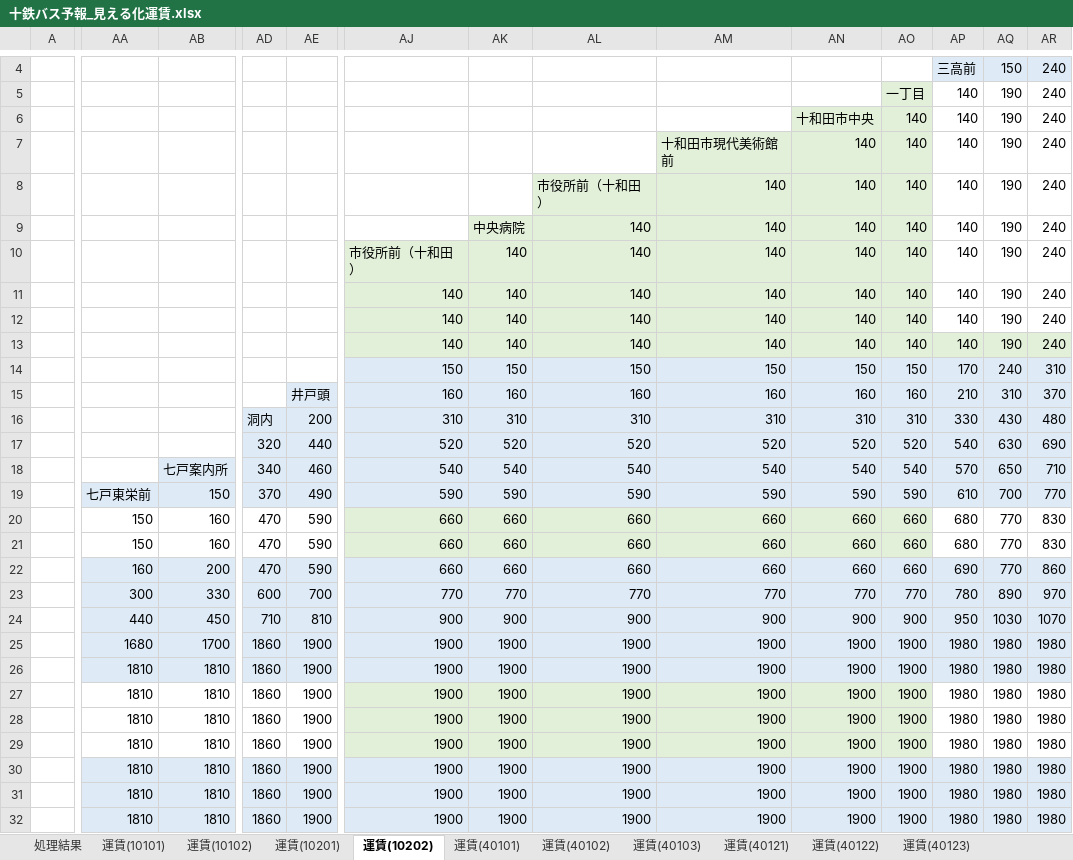
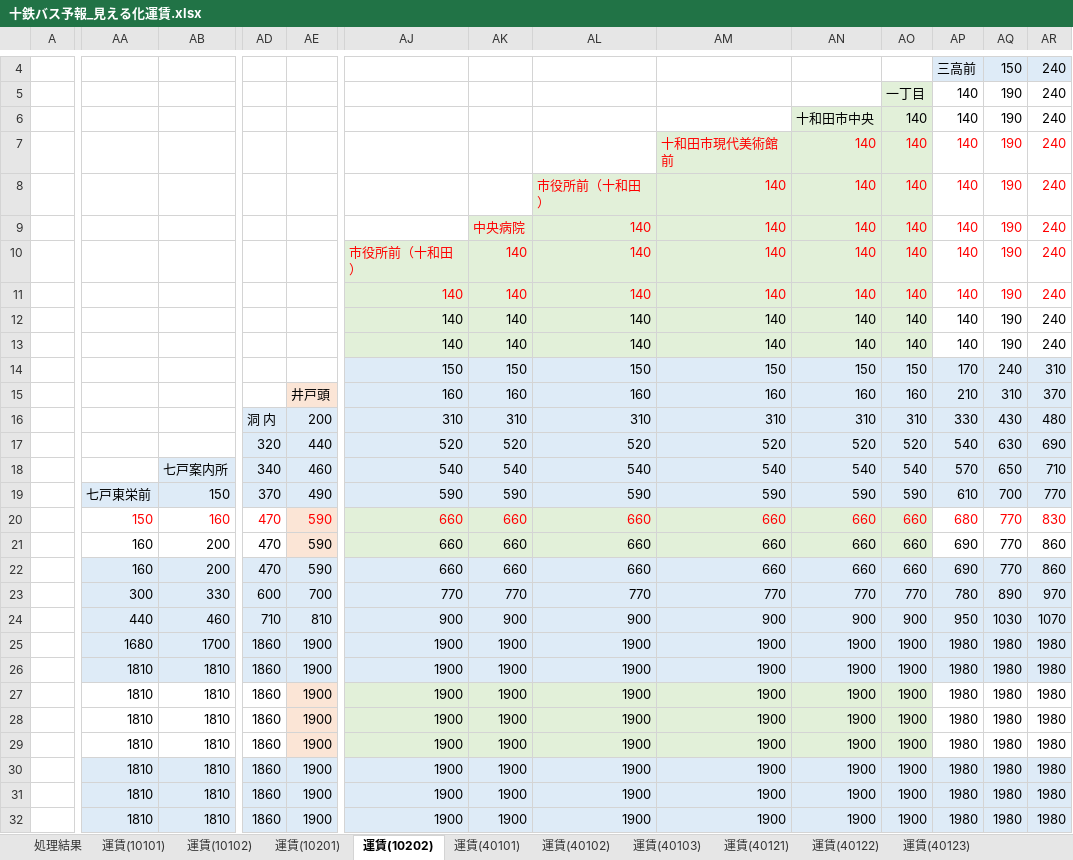
Before and after one commit to u2ayd33s/toutetsu_GTFS, an Excel workbook: 十鉄バス予報_見える化運賃.xlsx, sheet 運賃(10202), drawn as a sheet; only a part is shown, gaps mark what is left out; values as stored, in another font and other column widths than the file's, no borders; the diff covers the shown part only; the diff names each change by its address in the sheet, - before the commit and + after, or states it on an @@ line.

```diff
--- a/十鉄バス予報_見える化運賃.xlsx (sheet 運賃(10202))
+++ b/十鉄バス予報_見える化運賃.xlsx (sheet 運賃(10202))
-AM7:AR7 text colour: black
+AM7:AR7 text colour: #FF0000
-AL8:AR8 text colour: black
+AL8:AR8 text colour: #FF0000
-AK9:AR9 text colour: black
+AK9:AR9 text colour: #FF0000
-AJ10:AR10 text colour: black
+AJ10:AR10 text colour: #FF0000
-AJ11:AR11 text colour: black
+AJ11:AR11 text colour: #FF0000
-AP13:AR13 fill: #E2F0D9
+AP13:AR13 fill: none
-AE15 fill: #DEEBF7
+AE15 fill: #FBE5D6
-AD16: 洞内
+AD16: 洞 内
-AA20:AR20 text colour: black
+AA20:AR20 text colour: #FF0000
-AE20:AE21 fill: none
+AE20:AE21 fill: #FBE5D6
-AA21: 150
+AA21: 160
-AB21: 160
+AB21: 200
-AP21: 680
+AP21: 690
-AR21: 830
+AR21: 860
-AB24: 450
+AB24: 460
-AE27:AE29 fill: none
+AE27:AE29 fill: #FBE5D6
```
Also changed, not shown: 38 edited cells and cell formats elsewhere in this sheet, sheet 運賃(400110), sheet 運賃(39101), sheet 運賃(400105), sheet 運賃(39102), sheet 運賃(400108), sheet 運賃(39107), 26 more sheets, other sheet tabs, formulas that keep their value, 1 other file.
